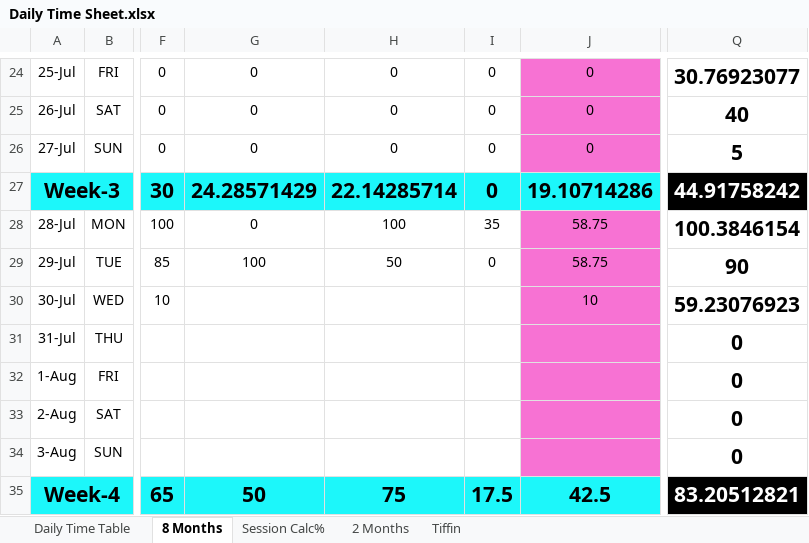
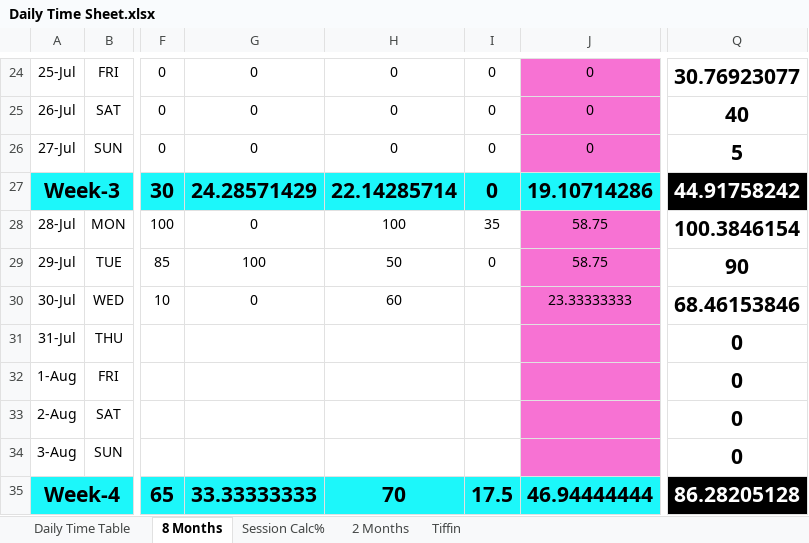
Before and after one commit to Susmitha789257/DevOps, an Excel workbook: Daily Time Sheet/Daily Time Sheet.xlsx, sheet 8 Months, drawn as a sheet; only a part is shown, gaps mark what is left out; values as stored, in another font and other column widths than the file's, no borders; conditional formats not drawn; the diff names each change by its address in the sheet, - before the commit and + after, or states it on an @@ line.

```diff
--- a/Daily Time Sheet/Daily Time Sheet.xlsx (sheet 8 Months)
+++ b/Daily Time Sheet/Daily Time Sheet.xlsx (sheet 8 Months)
-G30: (empty)
+G30: 0
-H30: (empty)
+H30: 60
-J30: 10
+J30: 23.33333333
-Q30: 59.23076923
+Q30: 68.46153846
-G35: 50
+G35: 33.33333333
-H35: 75
+H35: 70
-J35: 42.5
+J35: 46.94444444
-Q35: 83.20512821
+Q35: 86.28205128
```
Also changed, not shown: 6 other files.
